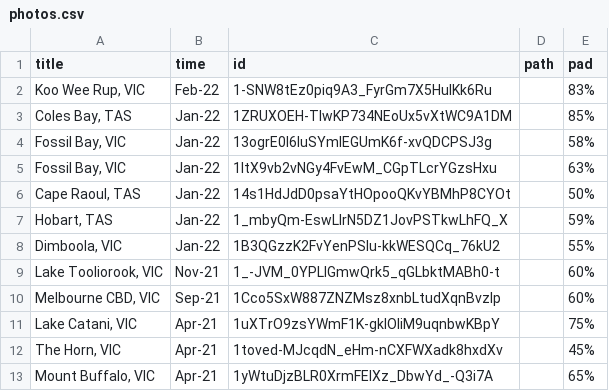
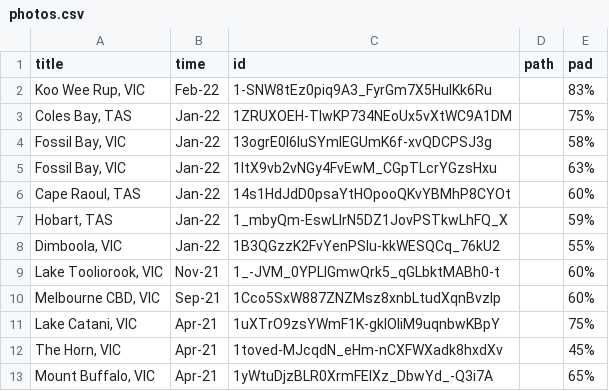
Before and after one commit to tuankhoin/personal-website, a CSV file: src/data/photos.csv, drawn as a sheet; only a part is shown.

Commit message:
Update photos.csv

```diff
--- a/src/data/photos.csv
+++ b/src/data/photos.csv
@@ -2,6 +2,6 @@
 "Koo Wee Rup, VIC",Feb-22,1-SNW8tEz0piq9A3_FyrGm7X5HuIKk6Ru,,83%
-"Coles Bay, TAS",Jan-22,1ZRUXOEH-TlwKP734NEoUx5vXtWC9A1DM,,85%
+"Coles Bay, TAS",Jan-22,1ZRUXOEH-TlwKP734NEoUx5vXtWC9A1DM,,75%
 "Fossil Bay, VIC",Jan-22,13ogrE0I6luSYmlEGUmK6f-xvQDCPSJ3g,,58%
 "Fossil Bay, VIC",Jan-22,1ltX9vb2vNGy4FvEwM_CGpTLcrYGzsHxu,,63%
-"Cape Raoul, TAS",Jan-22,14s1HdJdD0psaYtHOpooQKvYBMhP8CYOt,,50%
+"Cape Raoul, TAS",Jan-22,14s1HdJdD0psaYtHOpooQKvYBMhP8CYOt,,60%
 "Hobart, TAS",Jan-22,1_mbyQm-EswLIrN5DZ1JovPSTkwLhFQ_X,,59%
```
